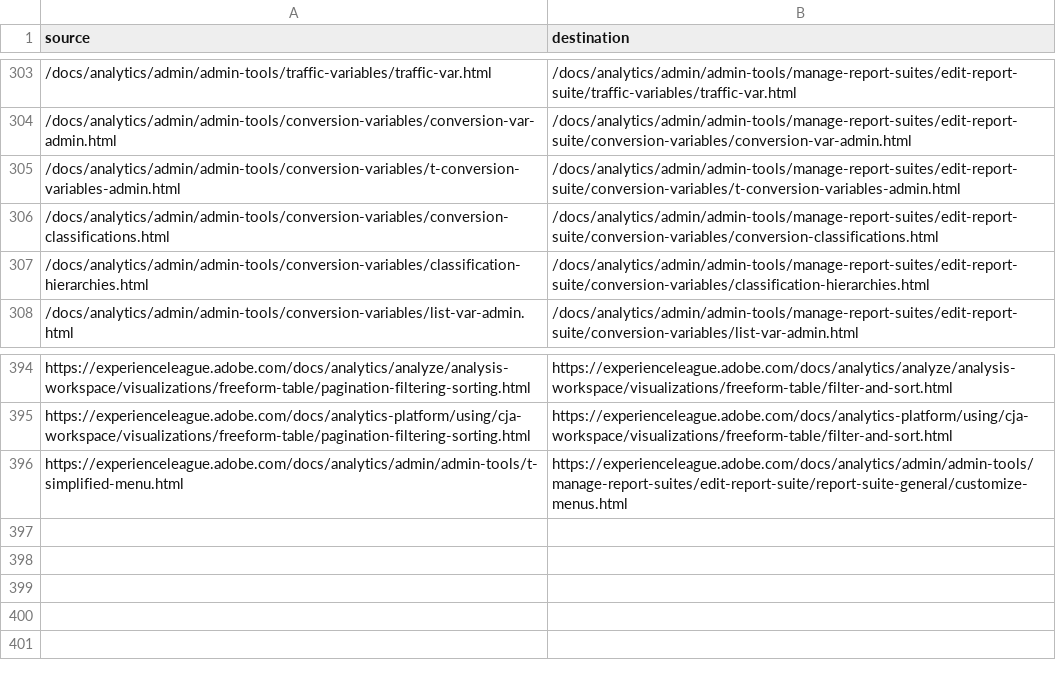
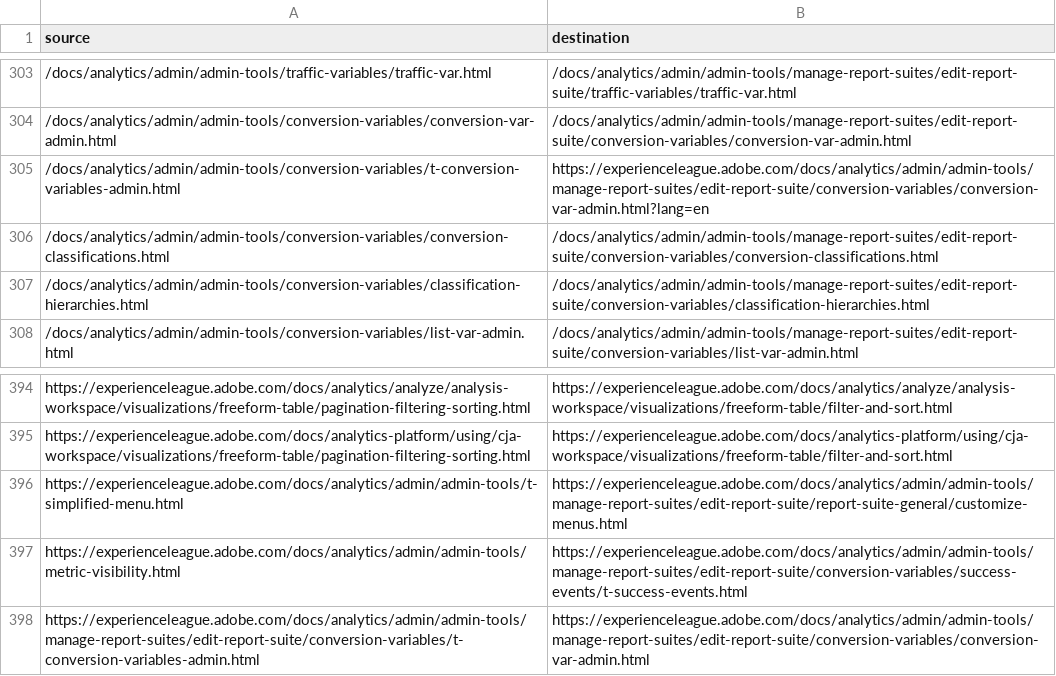
Before and after one commit to AdobeDocs/analytics.nl-NL, a CSV file: redirects.csv, drawn as a sheet; only a part is shown, gaps mark what is left out.

Commit message:
Sync non localizable files for core commit ae1eaf72749b53e31d1778ffcaedc4d406f359d0

```diff
--- a/redirects.csv
+++ b/redirects.csv
@@ -304,3 +304,3 @@ source,destination
 /docs/analytics/admin/admin-tools/conversion-variables/conversion-var-admin.html,/docs/analytics/admin/admin-tools/manage-report-suites/edit-report-suite/conversion-variables/conversion-var-admin.html
-/docs/analytics/admin/admin-tools/conversion-variables/t-conversion-variables-admin.html,/docs/analytics/admin/admin-tools/manage-report-suites/edit-report-suite/conversion-variables/t-conversion-variables-admin.html
+/docs/analytics/admin/admin-tools/conversion-variables/t-conversion-variables-admin.html,https://experienceleague.adobe.com/docs/analytics/admin/admin-tools/manage-report-suites/edit-report-suite/conversion-variables/conversion-var-admin.html?lang=en
 /docs/analytics/admin/admin-tools/conversion-variables/conversion-classifications.html,/docs/analytics/admin/admin-tools/manage-report-suites/edit-report-suite/conversion-variables/conversion-classifications.html
@@ -396 +396,3 @@ https://experienceleague.adobe.com/docs/analytics-platform/using/cja-workspace/v
 https://experienceleague.adobe.com/docs/analytics/admin/admin-tools/t-simplified-menu.html,https://experienceleague.adobe.com/docs/analytics/admin/admin-tools/manage-report-suites/edit-report-suite/report-suite-general/customize-menus.html
+https://experienceleague.adobe.com/docs/analytics/admin/admin-tools/metric-visibility.html,https://experienceleague.adobe.com/docs/analytics/admin/admin-tools/manage-report-suites/edit-report-suite/conversion-variables/success-events/t-success-events.html
+https://experienceleague.adobe.com/docs/analytics/admin/admin-tools/manage-report-suites/edit-report-suite/conversion-variables/t-conversion-variables-admin.html,https://experienceleague.adobe.com/docs/analytics/admin/admin-tools/manage-report-suites/edit-report-suite/conversion-variables/conversion-var-admin.html
```
